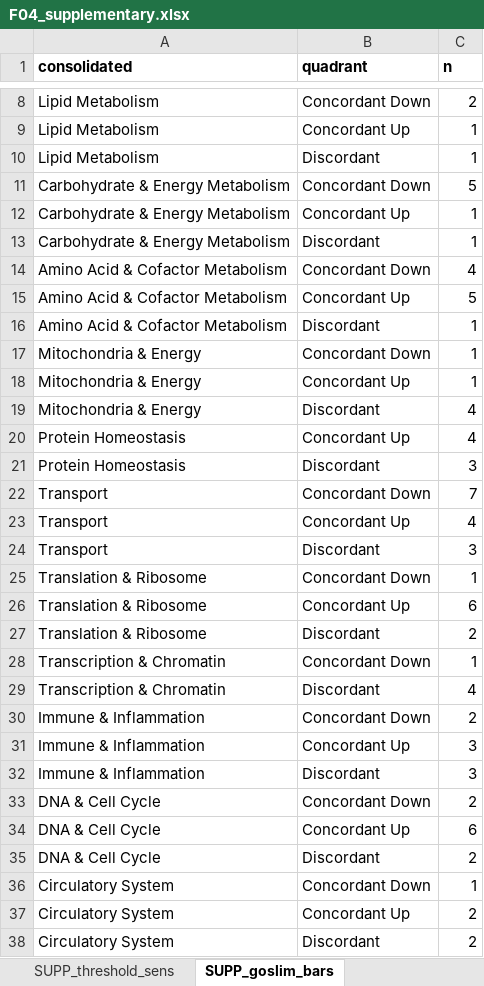
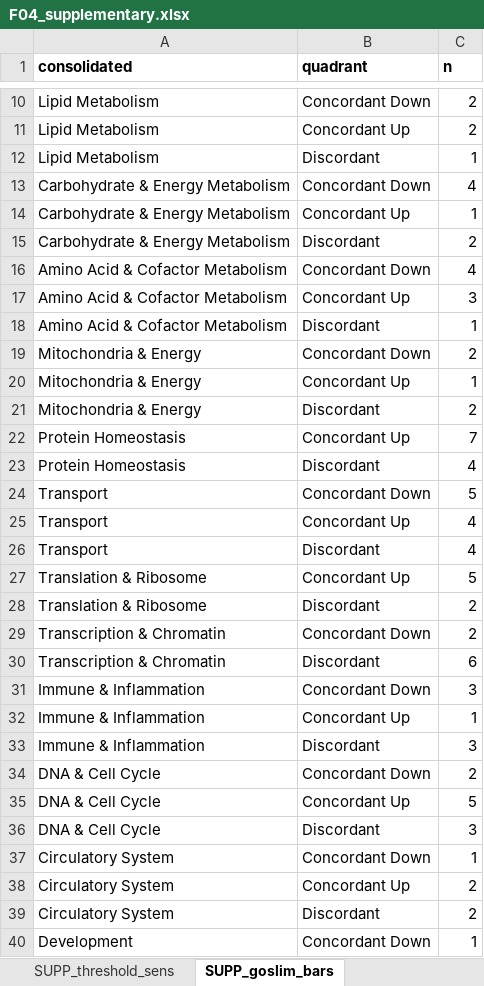
Before and after one commit to Dustyn-T-Lewis/YvO_2025, an Excel workbook: 04_Figures/F04/c_data/F04_supplementary.xlsx, sheet SUPP_goslim_bars, drawn as a sheet; only a part is shown, gaps mark what is left out; the shorter side is filled out with more unchanged rows; values as stored, in another font and other column widths than the file's, no borders; removed rows and columns are numbered as before the commit, all else as after; the diff covers the shown part only; the diff names each change by its address in the sheet, - before the commit and + after, or states it on an @@ line.

```diff
--- a/04_Figures/F04/c_data/F04_supplementary.xlsx (sheet SUPP_goslim_bars)
+++ b/04_Figures/F04/c_data/F04_supplementary.xlsx (sheet SUPP_goslim_bars)
-C11 (n): 1
+C11 (n): 2
-C13 (n): 5
+C13 (n): 4
-C15 (n): 1
+C15 (n): 2
-C17 (n): 5
+C17 (n): 3
-C19 (n): 1
+C19 (n): 2
-C21 (n): 4
+C21 (n): 2
-C22 (n): 4
+C22 (n): 7
-C23 (n): 3
+C23 (n): 4
-C24 (n): 7
+C24 (n): 5
-C26 (n): 3
+C26 (n): 4
-row 25: Translation & Ribosome | Concordant Down | 1
-C27 (n): 6
+C27 (n): 5
-C29 (n): 1
+C29 (n): 2
-C30 (n): 4
+C30 (n): 6
-C31 (n): 2
+C31 (n): 3
-C32 (n): 3
+C32 (n): 1
-C35 (n): 6
+C35 (n): 5
-C36 (n): 2
+C36 (n): 3
```
Also changed, not shown: 2 added rows and 4 edited cells elsewhere in this sheet, sheet SUPP_enrichment_blunting, sheet panel_E_rrho2_ora_concord, sheet panel_B_pattern_class, sheet panel_A_ora_quadrant, sheet panel_B_bar, sheet panel_B_sankey, 2 more sheets, 04_Figures/F02/c_data/F02_supplementary.xlsx, 04_Figures/F05/c_data/F05_supplementary.xlsx, 1 other file.
